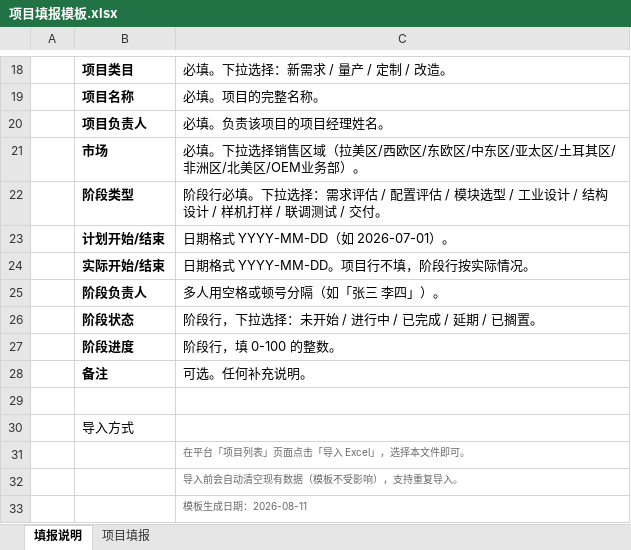
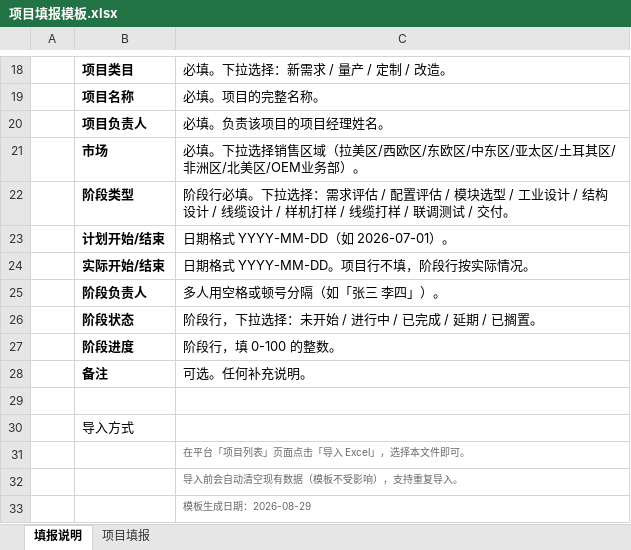
Before and after one commit to ATM-Q797/pm-platform, an Excel workbook: docs/项目填报模板.xlsx, sheet 填报说明, drawn as a sheet; only a part is shown, gaps mark what is left out; values as stored, in another font and other column widths than the file's, no borders; the diff names each change by its address in the sheet, - before the commit and + after, or states it on an @@ line.

```diff
--- a/docs/项目填报模板.xlsx (sheet 填报说明)
+++ b/docs/项目填报模板.xlsx (sheet 填报说明)
-C22: …设计 / 样机打样 /…
+C22: …设计 / 线缆设计 / 样机打样 / 线缆打样 /…
-C33: 模板生成日期：2026-08-11
+C33: 模板生成日期：2026-08-29
```
Also changed, not shown: sheet 项目填报, 5 other files.
